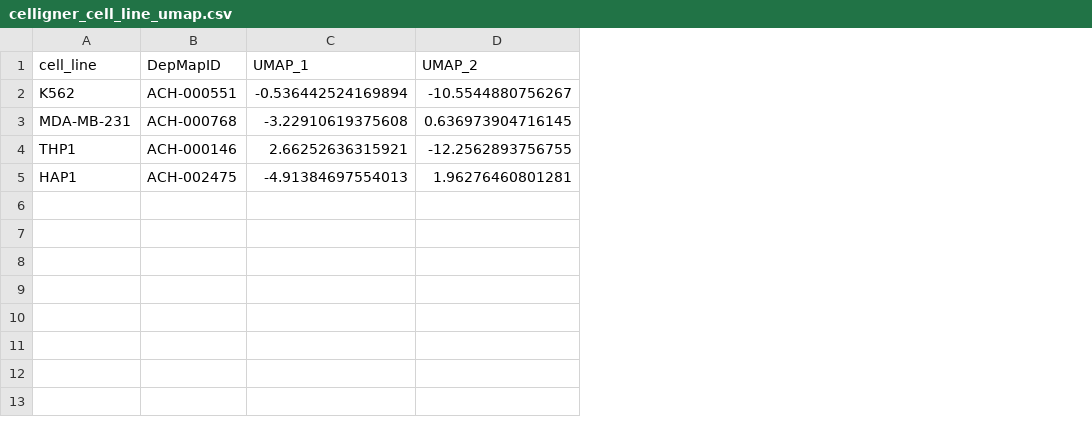
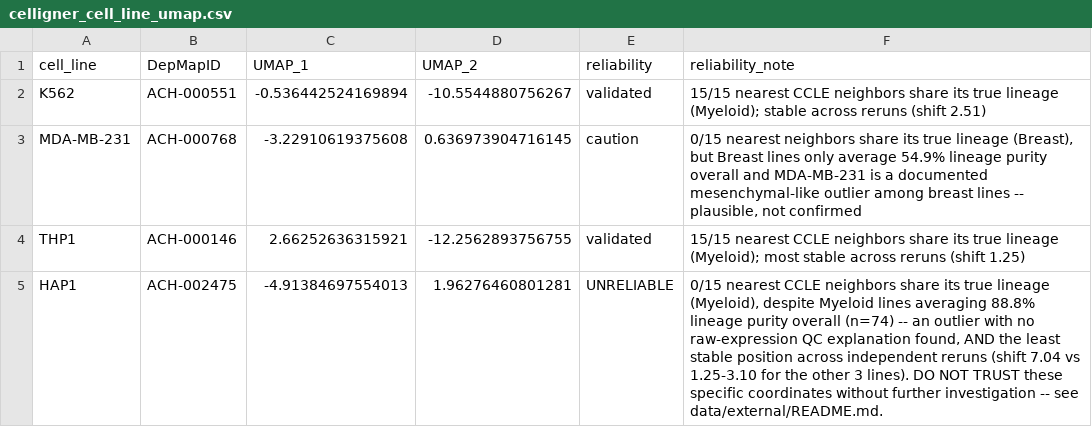
Before and after one commit to jeonglab-bcm/lncFit, a CSV file: data/external/celligner_cell_line_umap.csv, drawn as a sheet; the diff names each change by its address in the sheet, - before the commit and + after, or states it on an @@ line.

```diff
--- a/data/external/celligner_cell_line_umap.csv
+++ b/data/external/celligner_cell_line_umap.csv
+column E (reliability), rows 2-5: validated | caution | validated | UNRELIABLE
+column F (reliability_note), rows 2-5: 15/15 nearest CCLE neighbors share its true lineage (Myeloid); stable across reruns (shift 2.51) | 0/15 nearest neighbors share its true lineage (Breast), but Breast lines only average 54.9% lineage purity overall and MDA-MB-231 is a documented mesenchymal-like outlier among breast lines -- plausible, not confirmed | 15/15 nearest CCLE neighbors share its true lineage (Myeloid); most stable across reruns (shift 1.25) | 0/15 nearest CCLE neighbors share its true lineage (Myeloid), despite Myeloid lines averaging 88.8% lineage purity overall (n=74) -- an outlier with no raw-expression QC explanation found, AND the least stable position across independent reruns (shift 7.04 vs 1.25-3.10 for the other 3 lines). DO NOT TRUST these specific coordinates without further investigation -- see data/external/README.md.
```
Also changed, not shown: 7 other files.
